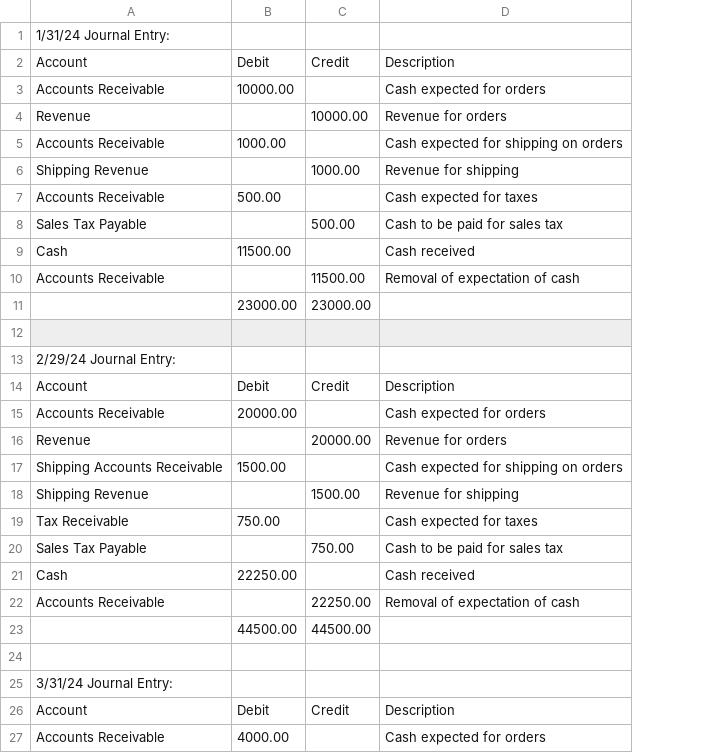
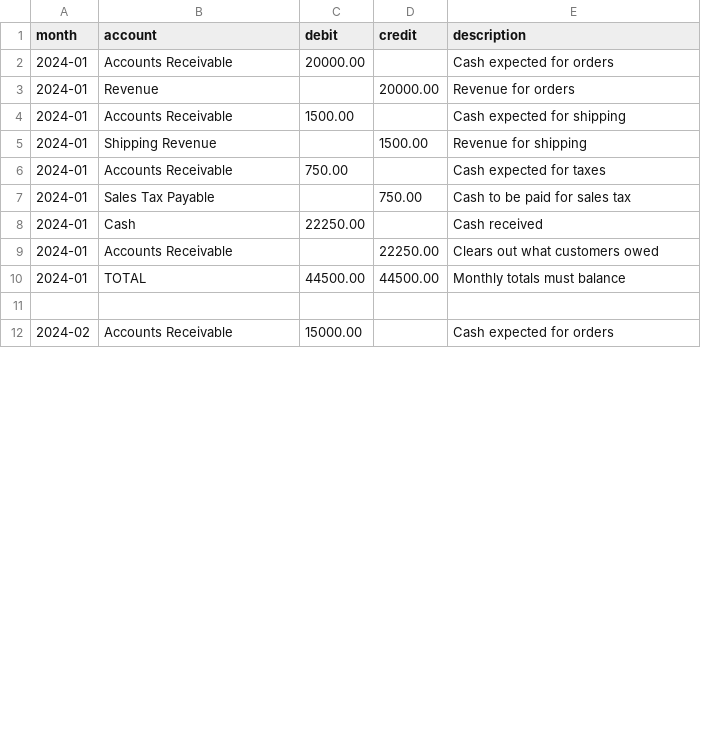
Before and after one commit to BlueOnionLabs/interview-data, a CSV file: example_journal_entries.csv, drawn as a sheet; only a part is shown; removed rows and columns are numbered as before the commit, all else as after; the diff covers the shown part only; the diff names each change by its address in the sheet, - before the commit and + after, or states it on an @@ line.

```diff
--- a/example_journal_entries.csv
+++ b/example_journal_entries.csv
+column A (month), rows 2-12: 2024-01 | 2024-01 | 2024-01 | 2024-01 | 2024-01 | 2024-01 | 2024-01 | 2024-01 | 2024-01 |  | 2024-02
-row 1: 1/31/24 Journal Entry:
-row 2: Account | Debit | Credit | Description
-row 3: Accounts Receivable | 10000.00 |  | Cash expected for orders
-row 4: Revenue |  | 10000.00 | Revenue for orders
-row 5: Accounts Receivable | 1000.00 |  | Cash expected for shipping on orders
-row 6: Shipping Revenue |  | 1000.00 | Revenue for shipping
-row 7: Accounts Receivable | 500.00 |  | Cash expected for taxes
-row 8: Sales Tax Payable |  | 500.00 | Cash to be paid for sales tax
-row 9: Cash | 11500.00 |  | Cash received
-row 10: Accounts Receivable |  | 11500.00 | Removal of expectation of cash
-row 11:  | 23000.00 | 23000.00
-row 1: (empty)
+row 1: month | account | debit | credit | description
-row 13: 2/29/24 Journal Entry:
-row 14: Account | Debit | Credit | Description
-B4 (account): Shipping Accounts Receivable
+B4 (account): Accounts Receivable
-E4 (description): Cash expected for shipping on orders
+E4 (description): Cash expected for shipping
-B6 (account): Tax Receivable
+B6 (account): Accounts Receivable
-E9 (description): Removal of expectation of cash
+E9 (description): Clears out what customers owed
-B10 (account): (empty)
+B10 (account): TOTAL
-E10 (description): (empty)
+E10 (description): Monthly totals must balance
-row 25: 3/31/24 Journal Entry:
-row 26: Account | Debit | Credit | Description
-C12 (debit): 4000.00
+C12 (debit): 15000.00
```
Also changed, not shown: 3 added rows, 3 removed rows and 6 edited cells elsewhere in this file, 2 other files.
